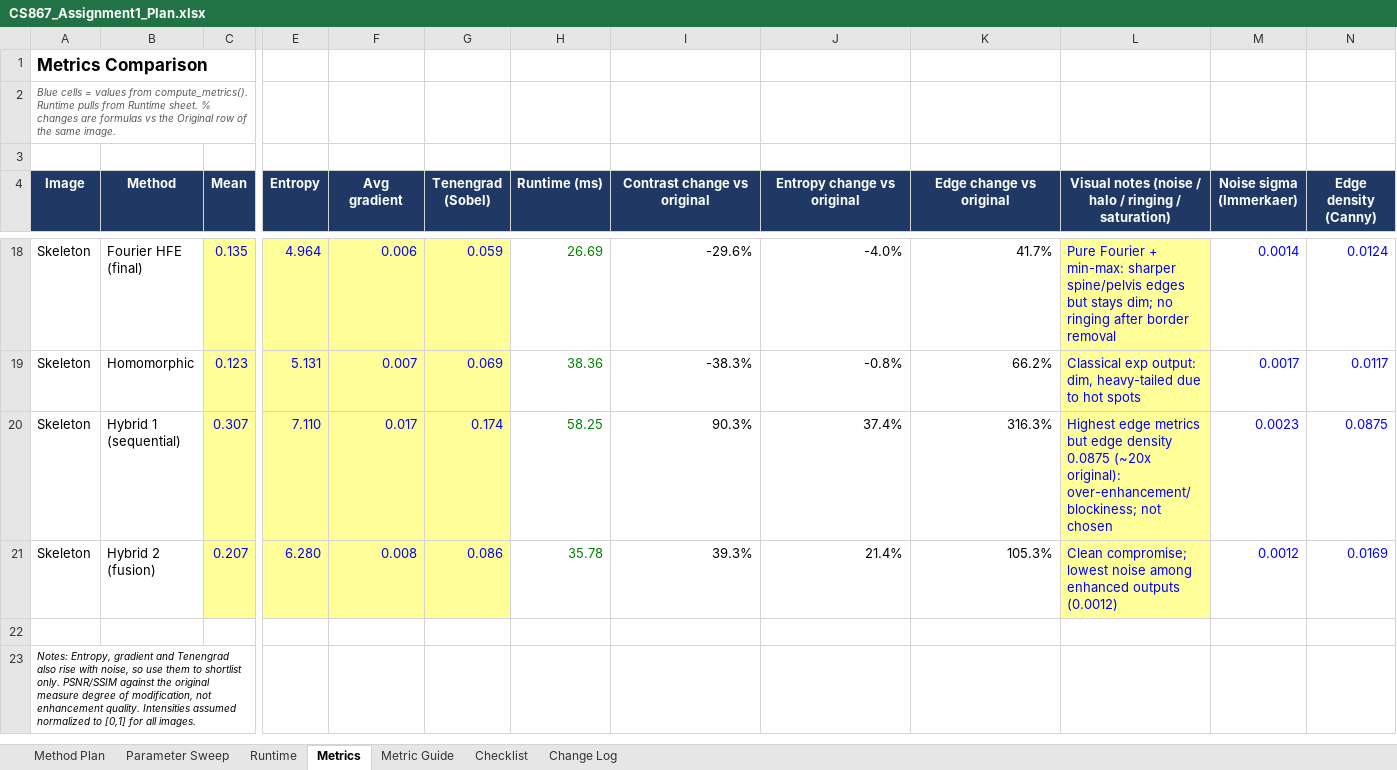
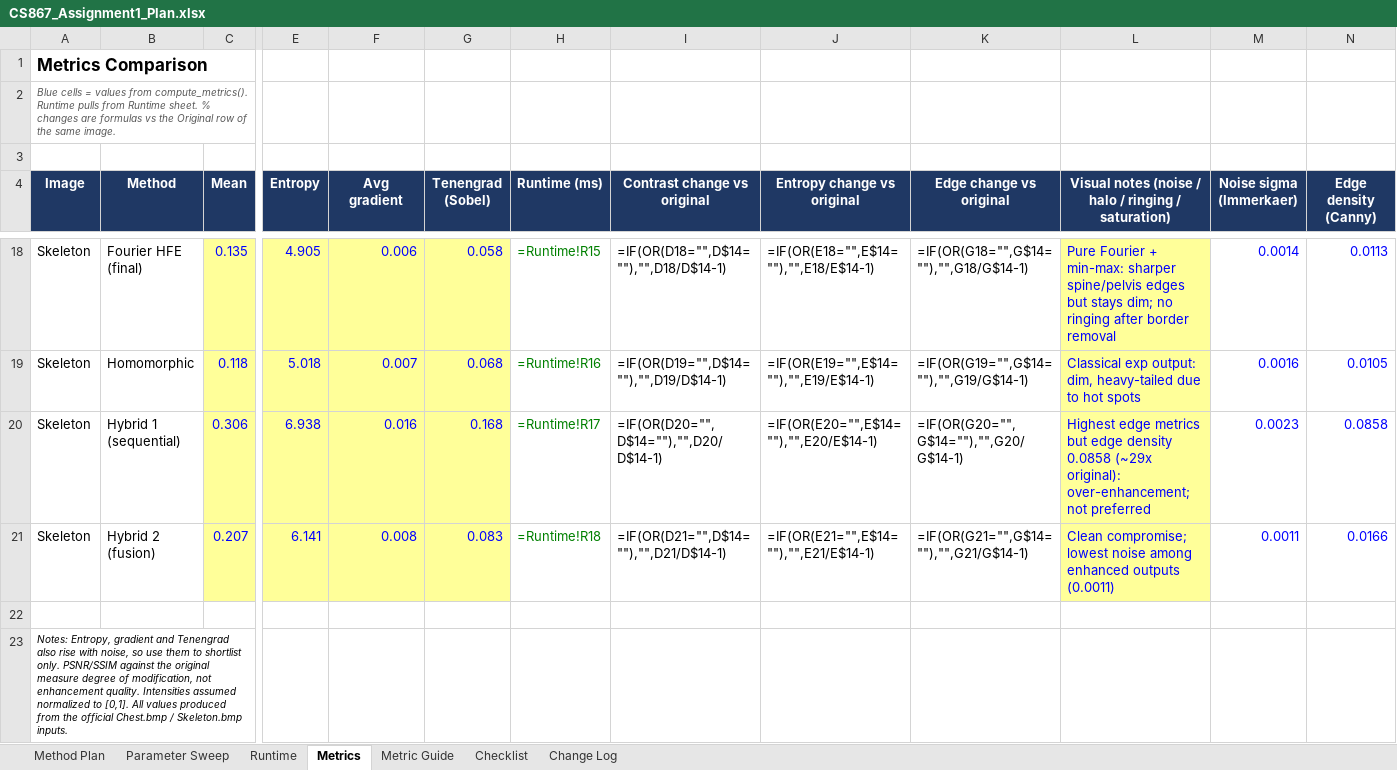
Before and after one commit to Zimal2/CV_assignment-1, an Excel workbook: CS867_Assignment1_Plan.xlsx, sheet Metrics, drawn as a sheet; only a part is shown, gaps mark what is left out; values as stored, in another font and other column widths than the file's, no borders; formulas without a stored value are shown as written; removed rows and columns are numbered as before the commit, all else as after; rows hold the shown columns only; the diff covers the shown part only; the diff names each change by its address in the sheet, - before the commit and + after, or states it on an @@ line.

```diff
--- a/CS867_Assignment1_Plan.xlsx (sheet Metrics)
+++ b/CS867_Assignment1_Plan.xlsx (sheet Metrics)
-E18 (Entropy): 4.964
+E18 (Entropy): 4.905
-G18 (Tenengrad (Sobel)): 0.059
+G18 (Tenengrad (Sobel)): 0.058
-H18 (Runtime (ms)): 26.69
+H18 (Runtime (ms)): =Runtime!R15
-I18 (Contrast change vs original): -29.6%
+I18 (Contrast change vs original): =IF(OR(D18="",D$14=""),"",D18/D$14-1)
-J18 (Entropy change vs original): -4.0%
+J18 (Entropy change vs original): =IF(OR(E18="",E$14=""),"",E18/E$14-1)
-K18 (Edge change vs original): 41.7%
+K18 (Edge change vs original): =IF(OR(G18="",G$14=""),"",G18/G$14-1)
-N18 (Edge density (Canny)): 0.0124
+N18 (Edge density (Canny)): 0.0113
-row 19: Skeleton | Homomorphic | 0.123 | 5.131 | 0.007 | 0.069 | 38.36 | -38.3% | -0.8% | 66.2% | Classical exp output: dim, heavy-tailed due to hot spots | 0.0017 | 0.0117
+row 19: Skeleton | Homomorphic | 0.118 | 5.018 | 0.007 | 0.068 | =Runtime!R16 | =IF(OR(D19="",D$14=""),"",D19/D$14-1) | =IF(OR(E19="",E$14=""),"",E19/E$14-1) | =IF(OR(G19="",G$14=""),"",G19/G$14-1) | Classical exp output: dim, heavy-tailed due to hot spots | 0.0016 | 0.0105
-C20 (Mean): 0.307
+C20 (Mean): 0.306
-E20 (Entropy): 7.110
+E20 (Entropy): 6.938
-F20 (Avg gradient): 0.017
+F20 (Avg gradient): 0.016
-G20 (Tenengrad (Sobel)): 0.174
+G20 (Tenengrad (Sobel)): 0.168
-H20 (Runtime (ms)): 58.25
+H20 (Runtime (ms)): =Runtime!R17
-I20 (Contrast change vs original): 90.3%
+I20 (Contrast change vs original): =IF(OR(D20="",D$14=""),"",D20/D$14-1)
-J20 (Entropy change vs original): 37.4%
+J20 (Entropy change vs original): =IF(OR(E20="",E$14=""),"",E20/E$14-1)
-K20 (Edge change vs original): 316.3%
+K20 (Edge change vs original): =IF(OR(G20="",G$14=""),"",G20/G$14-1)
-L20: …edge density 0.0875 (~20x original): over-enhancement/blockiness; not chosen
+L20: …edge density 0.0858 (~29x original): over-enhancement; not preferred
-N20 (Edge density (Canny)): 0.0875
+N20 (Edge density (Canny)): 0.0858
-E21 (Entropy): 6.280
+E21 (Entropy): 6.141
-G21 (Tenengrad (Sobel)): 0.086
+G21 (Tenengrad (Sobel)): 0.083
-H21 (Runtime (ms)): 35.78
+H21 (Runtime (ms)): =Runtime!R18
-I21 (Contrast change vs original): 39.3%
+I21 (Contrast change vs original): =IF(OR(D21="",D$14=""),"",D21/D$14-1)
-J21 (Entropy change vs original): 21.4%
+J21 (Entropy change vs original): =IF(OR(E21="",E$14=""),"",E21/E$14-1)
-K21 (Edge change vs original): 105.3%
+K21 (Edge change vs original): =IF(OR(G21="",G$14=""),"",G21/G$14-1)
-L21: …enhanced outputs (0.0012)
+L21: …enhanced outputs (0.0011)
-M21 (Noise sigma (Immerkaer)): 0.0012
+M21 (Noise sigma (Immerkaer)): 0.0011
-N21 (Edge density (Canny)): 0.0169
+N21 (Edge density (Canny)): 0.0166
-A23 (Image): …normalized to [0,1] for all images.
+A23 (Image): …normalized to [0,1]. All values produced from the official Chest.bmp / Skeleton.bmp inputs.
```
Also changed, not shown: 5 added rows, 5 removed rows and 52 edited cells elsewhere in this sheet, sheet Runtime, sheet Checklist, sheet Change Log, sheet Parameter Sweep, 41 other files.
